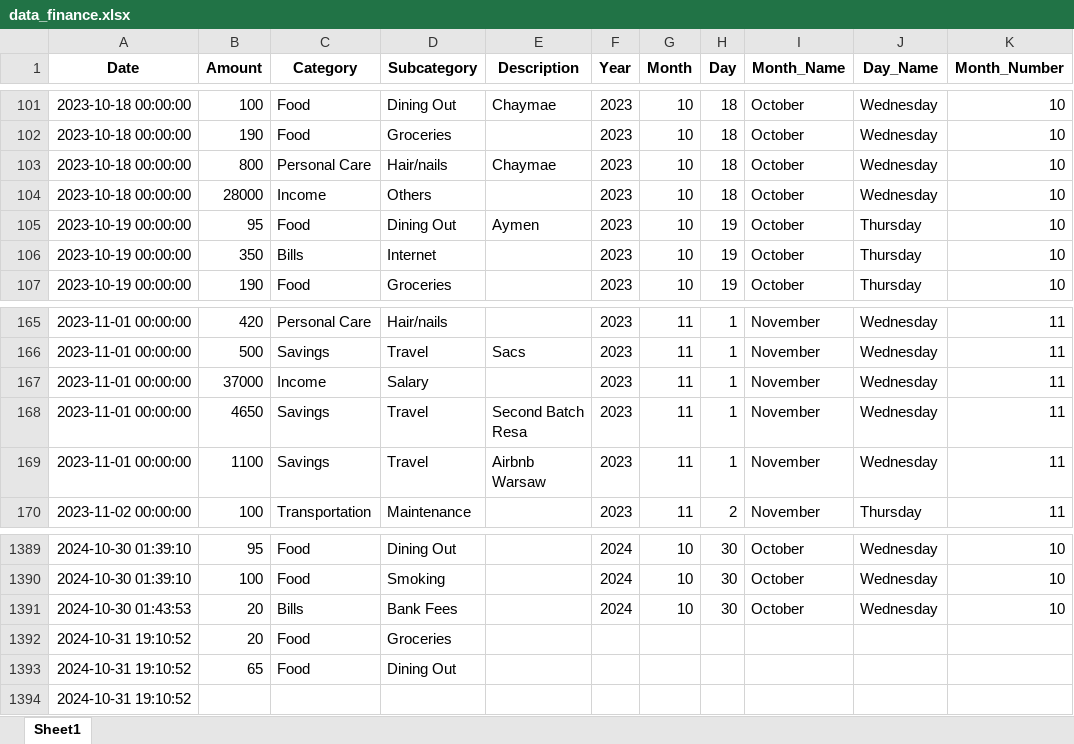
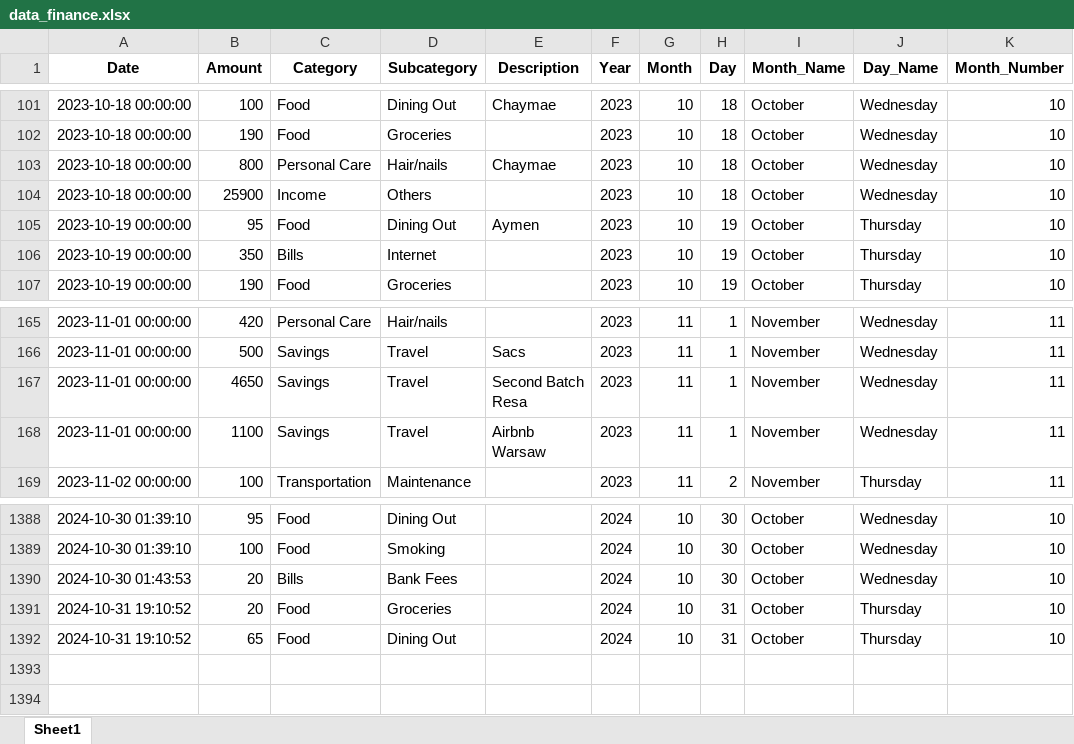
Before and after one commit to aymenhannani/personal-finance, an Excel workbook: data_finance.xlsx, sheet Sheet1, drawn as a sheet; only a part is shown, gaps mark what is left out; values as stored, in another font and other column widths than the file's, no borders; removed rows and columns are numbered as before the commit, all else as after; the diff names each change by its address in the sheet, - before the commit and + after, or states it on an @@ line.

```diff
--- a/data_finance.xlsx (sheet Sheet1)
+++ b/data_finance.xlsx (sheet Sheet1)
-B104 (Amount): 28000
+B104 (Amount): 25900
-row 167: 2023-11-01 00:00:00 | 37000 | Income | Salary |  | 2023 | 11 | 1 | November | Wednesday | 11
-F1391:F1392 (Year): (empty)
+F1391:F1392 (Year): 2024
-G1391:G1392 (Month): (empty)
+G1391:G1392 (Month): 10
-H1391:H1392 (Day): (empty)
+H1391:H1392 (Day): 31
-I1391:I1392 (Month_Name): (empty)
+I1391:I1392 (Month_Name): October
-J1391:J1392 (Day_Name): (empty)
+J1391:J1392 (Day_Name): Thursday
-K1391:K1392 (Month_Number): (empty)
+K1391:K1392 (Month_Number): 10
-row 1394: 2024-10-31 19:10:52
```
Also changed, not shown: 5 other files.
